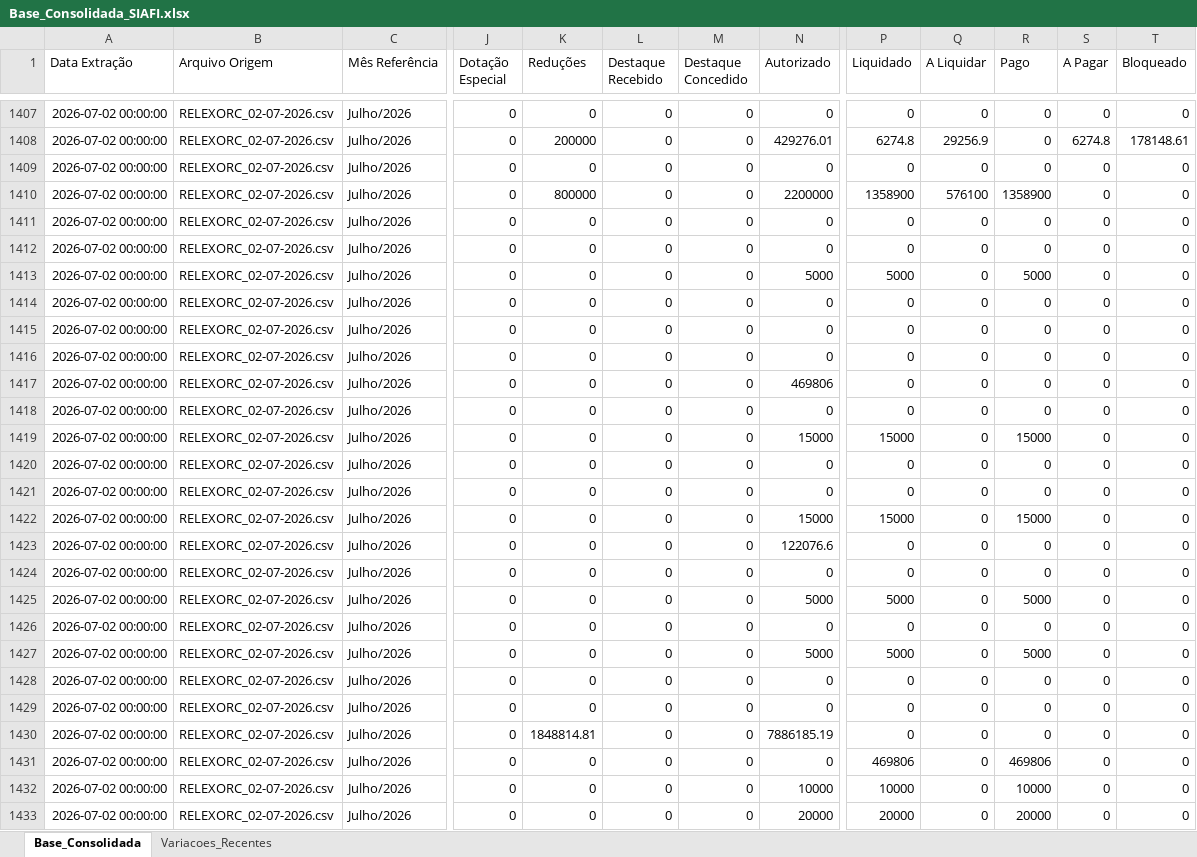
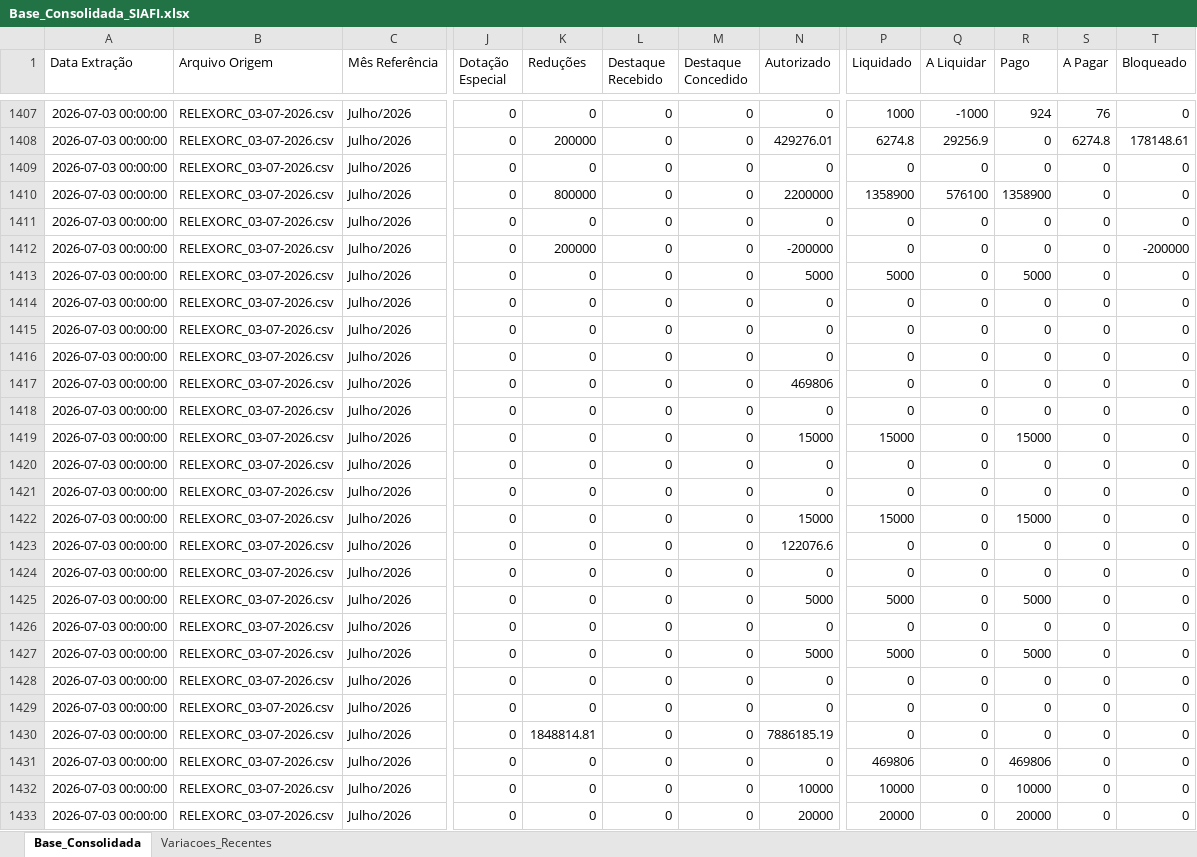
Before and after one commit to leuler-web/painel-execucao-uea, an Excel workbook: Base_Consolidada_SIAFI.xlsx, sheet Base_Consolidada, drawn as a sheet; only a part is shown, gaps mark what is left out; values as stored, in another font and other column widths than the file's, no borders; the diff covers the shown part only; the diff names each change by its address in the sheet, - before the commit and + after, or states it on an @@ line.

Commit message:
Atualização automática - Base Consolidada

```diff
--- a/Base_Consolidada_SIAFI.xlsx (sheet Base_Consolidada)
+++ b/Base_Consolidada_SIAFI.xlsx (sheet Base_Consolidada)
-A1407:A1433 (Data Extração): 2026-07-02 00:00:00
+A1407:A1433 (Data Extração): 2026-07-03 00:00:00
-B1407:B1433 (Arquivo Origem): RELEXORC_02-07-2026.csv
+B1407:B1433 (Arquivo Origem): RELEXORC_03-07-2026.csv
-P1407 (Liquidado): 0
+P1407 (Liquidado): 1000
-Q1407 (A Liquidar): 0
+Q1407 (A Liquidar): -1000
-R1407 (Pago): 0
+R1407 (Pago): 924
-S1407 (A Pagar): 0
+S1407 (A Pagar): 76
-K1412 (Reduções): 0
+K1412 (Reduções): 200000
-N1412 (Autorizado): 0
+N1412 (Autorizado): -200000
-T1412 (Bloqueado): 0
+T1412 (Bloqueado): -200000
```
Also changed, not shown: 661 edited cells elsewhere in this sheet, sheet Variacoes_Recentes.
